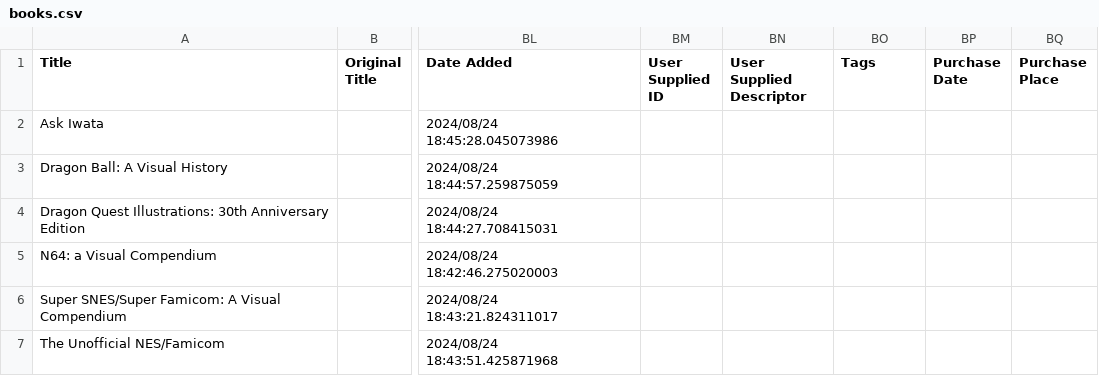
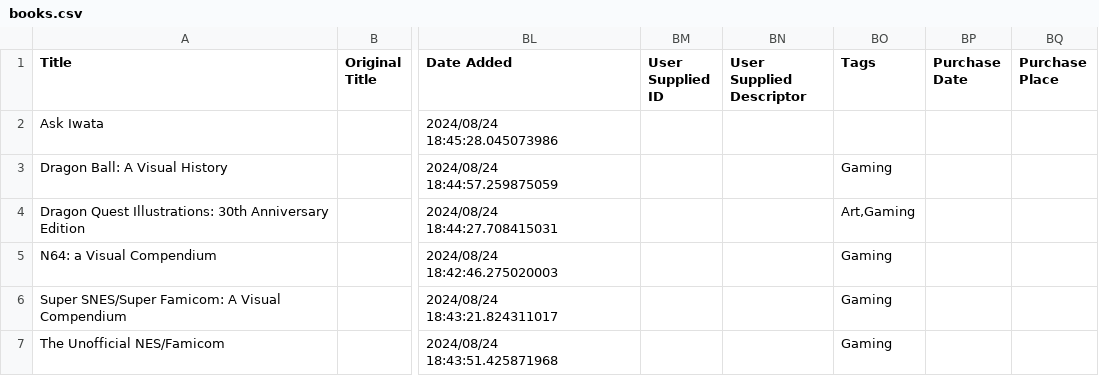
Before and after one commit to rarDevelopment/rardk-web-json-files, a CSV file: files-to-upload/books.csv, drawn as a sheet; only a part is shown, gaps mark what is left out; the diff names each change by its address in the sheet, - before the commit and + after, or states it on an @@ line.

Commit message:
update books

```diff
--- a/files-to-upload/books.csv
+++ b/files-to-upload/books.csv
-BO3 (Tags): (empty)
+BO3 (Tags): Gaming
-BO4 (Tags): (empty)
+BO4 (Tags): Art,Gaming
-BO5:BO7 (Tags): (empty)
+BO5:BO7 (Tags): Gaming
```
